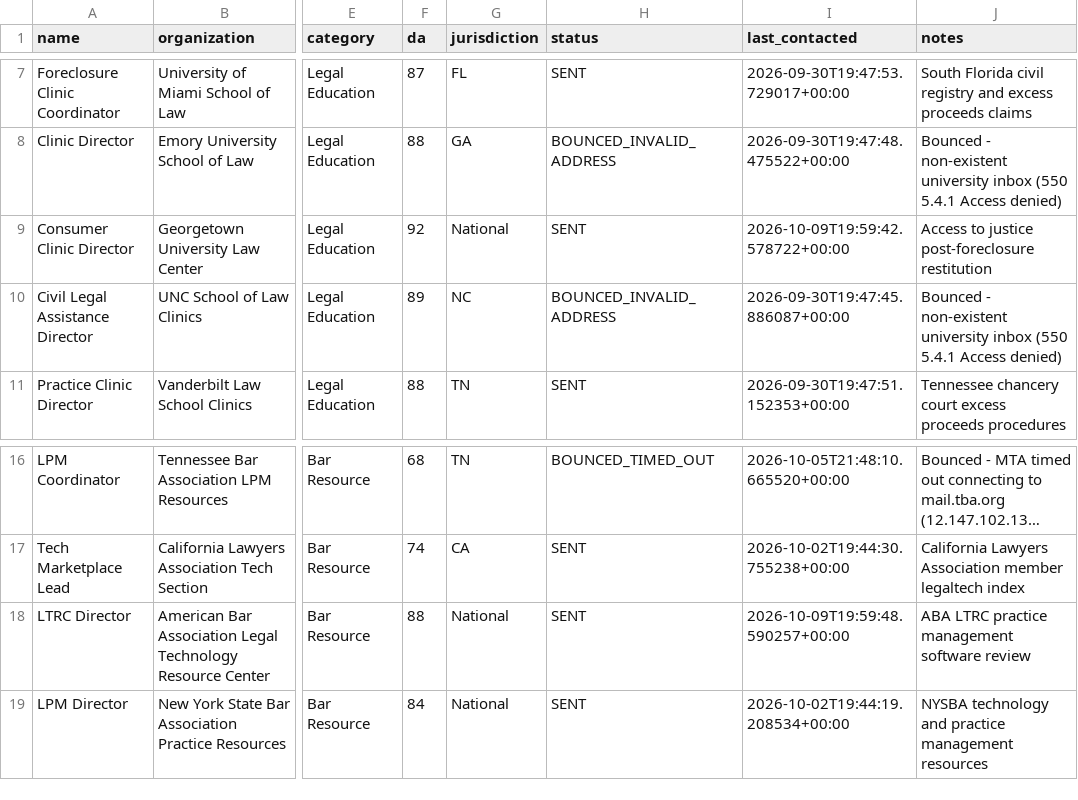
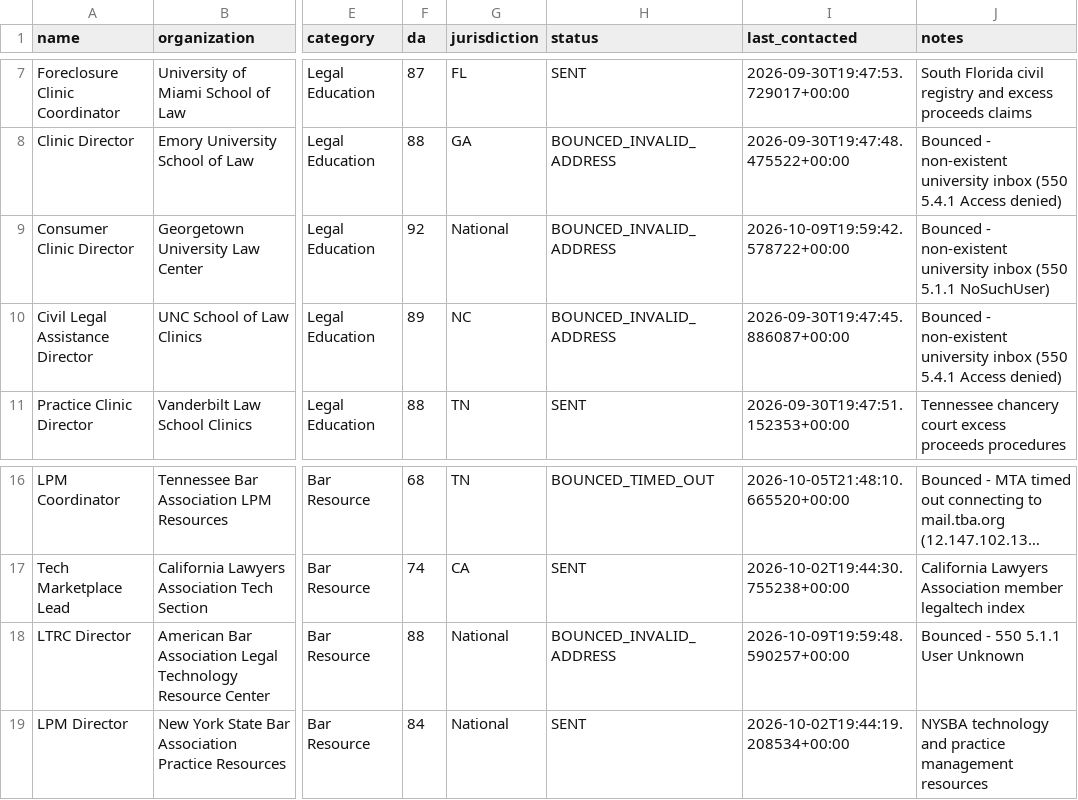
Before and after one commit to daveestaaqui/revenue-engine, a CSV file: marketing/link_building/tool_outreach_targets.csv, drawn as a sheet; only a part is shown, gaps mark what is left out; long unchanged cells end in …; the diff names each change by its address in the sheet, - before the commit and + after, or states it on an @@ line.

```diff
--- a/marketing/link_building/tool_outreach_targets.csv
+++ b/marketing/link_building/tool_outreach_targets.csv
-H9 (status): SENT
+H9 (status): BOUNCED_INVALID_ADDRESS
-J9 (notes): Access to justice post-foreclosure restitution
+J9 (notes): Bounced - non-existent university inbox (550 5.1.1 NoSuchUser)
-H18 (status): SENT
+H18 (status): BOUNCED_INVALID_ADDRESS
-J18 (notes): ABA LTRC practice management software review
+J18 (notes): Bounced - 550 5.1.1 User Unknown
```
Also changed, not shown: outreach/attorney_targets.csv, outreach/high_conviction_attorneys.csv, 13 other files.
